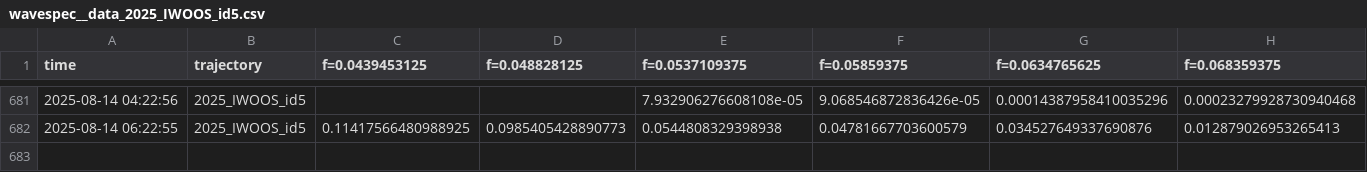
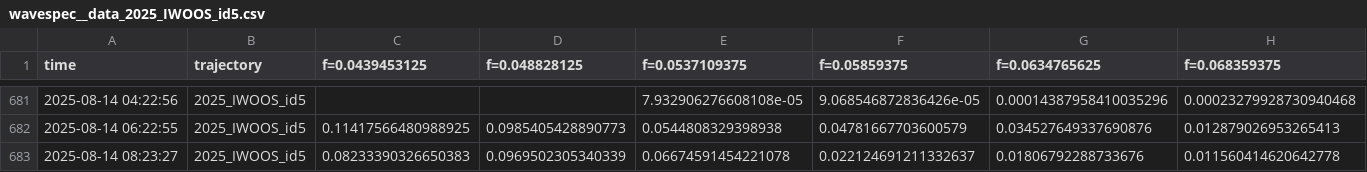
Before and after one commit to jerabaul29/2025_IWOOS_id5_data, a CSV file: wavespec__data_2025_IWOOS_id5.csv, drawn as a sheet; only a part is shown, gaps mark what is left out; rows hold the shown columns only; the diff names each change by its address in the sheet, - before the commit and + after, or states it on an @@ line.

Commit message:
Push data

```diff
--- a/wavespec__data_2025_IWOOS_id5.csv
+++ b/wavespec__data_2025_IWOOS_id5.csv
+row 683: 2025-08-14 08:23:27 | 2025_IWOOS_id5 | 0.08233390326650383 | 0.0969502305340339 | 0.06674591454221078 | 0.022124691211332637 | 0.01806792288733676 | 0.011560414620642778
```
Also changed, not shown: wavestat_data_2025_IWOOS_id5.csv.
